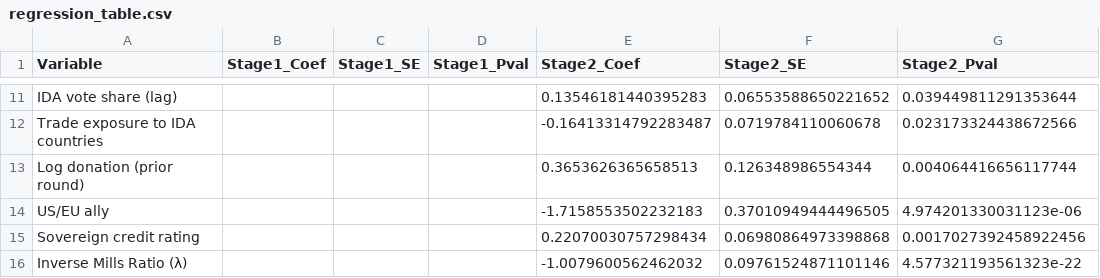
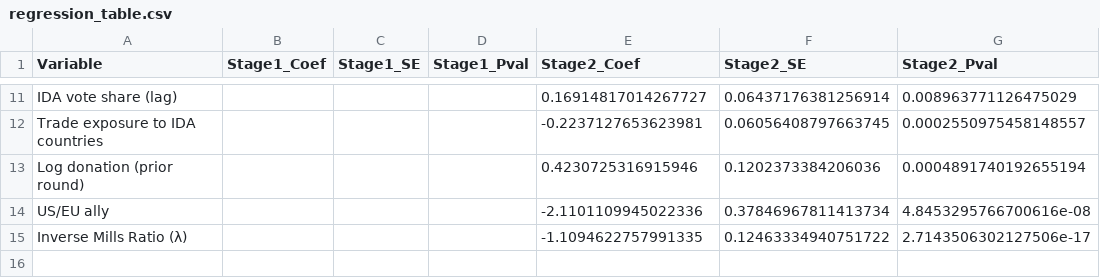
Before and after one commit to springo21/World-Bank-Capstone-Quantitative-Model-Dashboard, a CSV file: outputs/regression_table.csv, drawn as a sheet; only a part is shown, gaps mark what is left out; removed rows and columns are numbered as before the commit, all else as after; the diff covers the shown part only; the diff names each change by its address in the sheet, - before the commit and + after, or states it on an @@ line.

```diff
--- a/outputs/regression_table.csv
+++ b/outputs/regression_table.csv
-E11 (Stage2_Coef): 0.13546181440395283
+E11 (Stage2_Coef): 0.16914817014267727
-F11 (Stage2_SE): 0.06553588650221652
+F11 (Stage2_SE): 0.06437176381256914
-G11 (Stage2_Pval): 0.039449811291353644
+G11 (Stage2_Pval): 0.008963771126475029
-E12 (Stage2_Coef): -0.16413314792283487
+E12 (Stage2_Coef): -0.2237127653623981
-F12 (Stage2_SE): 0.0719784110060678
+F12 (Stage2_SE): 0.06056408797663745
-G12 (Stage2_Pval): 0.023173324438672566
+G12 (Stage2_Pval): 0.0002550975458148557
-E13 (Stage2_Coef): 0.3653626365658513
+E13 (Stage2_Coef): 0.4230725316915946
-F13 (Stage2_SE): 0.126348986554344
+F13 (Stage2_SE): 0.1202373384206036
-G13 (Stage2_Pval): 0.004064416656117744
+G13 (Stage2_Pval): 0.0004891740192655194
-E14 (Stage2_Coef): -1.7158553502232183
+E14 (Stage2_Coef): -2.1101109945022336
-F14 (Stage2_SE): 0.37010949444496505
+F14 (Stage2_SE): 0.37846967811413734
-G14 (Stage2_Pval): 4.974201330031123e-06
+G14 (Stage2_Pval): 4.8453295766700616e-08
-row 15: Sovereign credit rating |  |  |  | 0.22070030757298434 | 0.06980864973398868 | 0.0017027392458922456
-E15 (Stage2_Coef): -1.0079600562462032
+E15 (Stage2_Coef): -1.1094622757991335
-F15 (Stage2_SE): 0.09761524871101146
+F15 (Stage2_SE): 0.12463334940751722
-G15 (Stage2_Pval): 4.577321193561323e-22
+G15 (Stage2_Pval): 2.7143506302127506e-17
```
Also changed, not shown: 30 edited cells elsewhere in this file, 21 other files.
